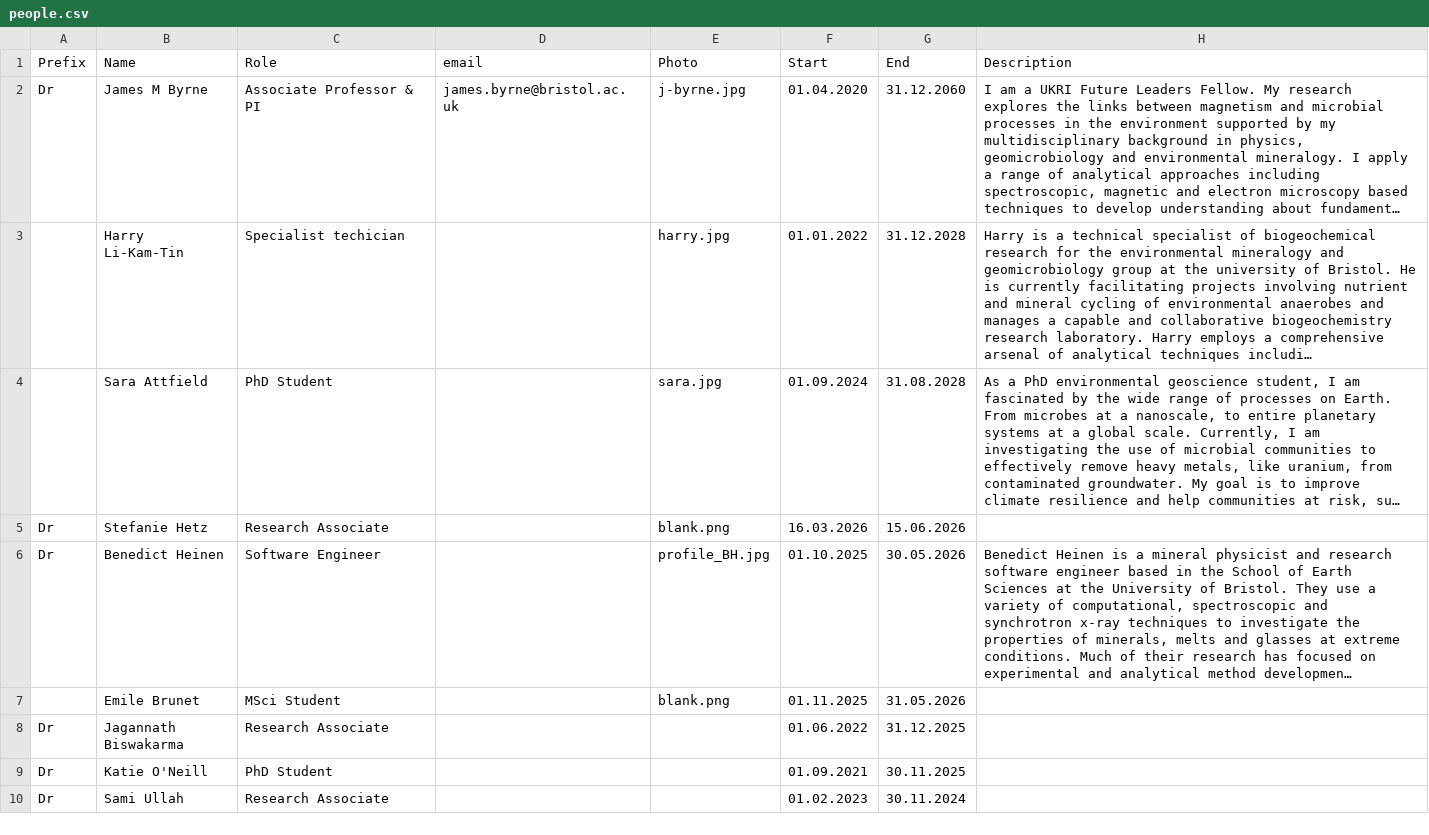
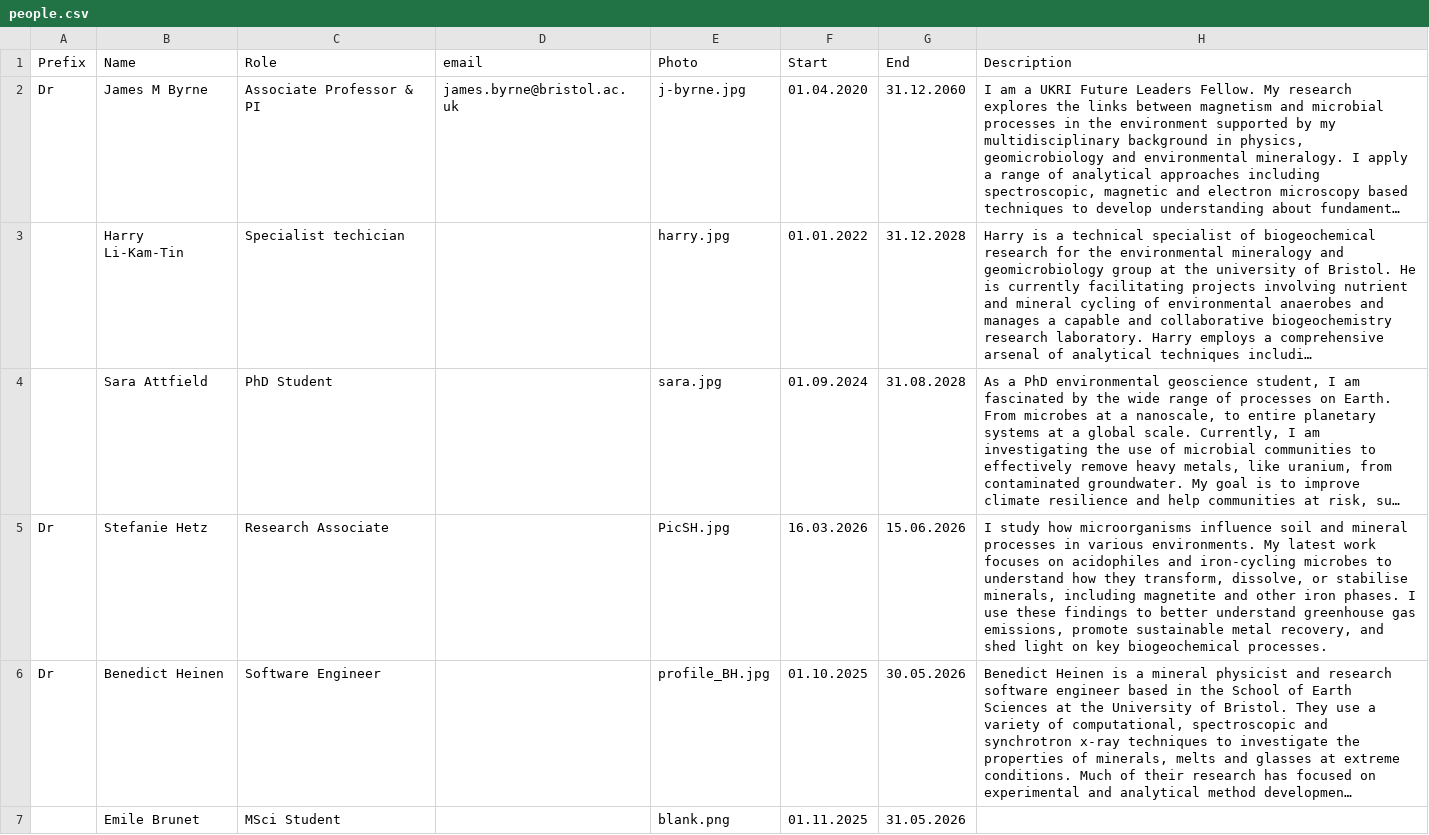
Before and after one commit to envmin/bristolbiogeochem, a CSV file: csv/people.csv, drawn as a sheet; only a part is shown; the shorter side is filled out with more unchanged rows; long unchanged cells end in …; the diff names each change by its address in the sheet, - before the commit and + after, or states it on an @@ line.

```diff
--- a/csv/people.csv
+++ b/csv/people.csv
-E5 (Photo): blank.png
+E5 (Photo): PicSH.jpg
-H5 (Description): (empty)
+H5 (Description): I study how microorganisms influence soil and mineral processes in various environments. My latest work focuses on acidophiles and iron-cycling microbes to understand how they transform, dissolve, or stabilise minerals, including magnetite and other iron phases. I use these findings to better understand greenhouse gas emissions, promote sustainable metal recovery, and shed light on key biogeochemical processes.
```
Also changed, not shown: 1 other file.
